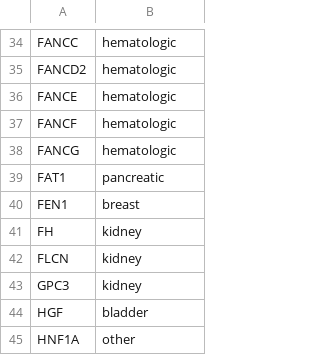
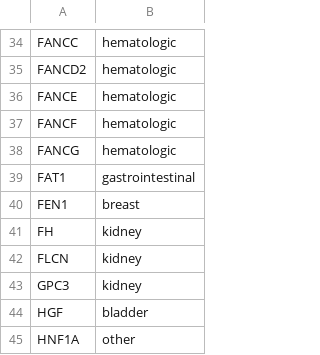
Before and after one commit to vanallenlab/unexplained_familial_cancer, a TSV file: yamls/cosmic_ufc.tsv, drawn as a sheet; only a part is shown, gaps mark what is left out.

Commit message:
small changes

```diff
--- a/yamls/cosmic_ufc.tsv
+++ b/yamls/cosmic_ufc.tsv
@@ -38,3 +38,3 @@ FANCF	hematologic
 FANCG	hematologic
-FAT1	pancreatic
+FAT1	gastrointestinal
 FEN1	breast
```
